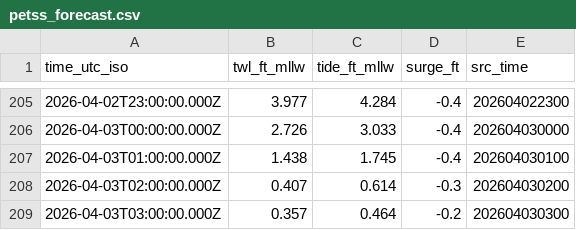
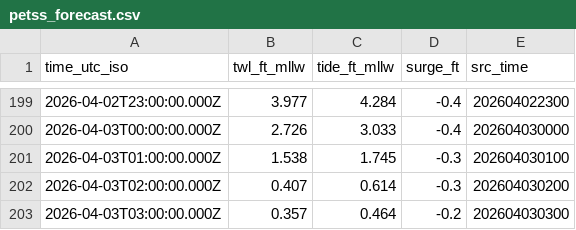
Before and after one commit to hondrospj/Burlington, a CSV file: data/petss_forecast.csv, drawn as a sheet; only a part is shown, gaps mark what is left out; the diff covers the shown part only.

```diff
--- a/data/petss_forecast.csv
+++ b/data/petss_forecast.csv
@@ -206,3 +200,3 @@ time_utc_iso,twl_ft_mllw,tide_ft_mllw,surge_ft,src_time
 2026-04-03T00:00:00.000Z,2.726,3.033,-0.4,202604030000
-2026-04-03T01:00:00.000Z,1.438,1.745,-0.4,202604030100
+2026-04-03T01:00:00.000Z,1.538,1.745,-0.3,202604030100
 2026-04-03T02:00:00.000Z,0.407,0.614,-0.3,202604030200
```
Also changed, not shown: 6 added rows, 6 removed rows and 71 edited cells elsewhere in this file, 3 other files.
